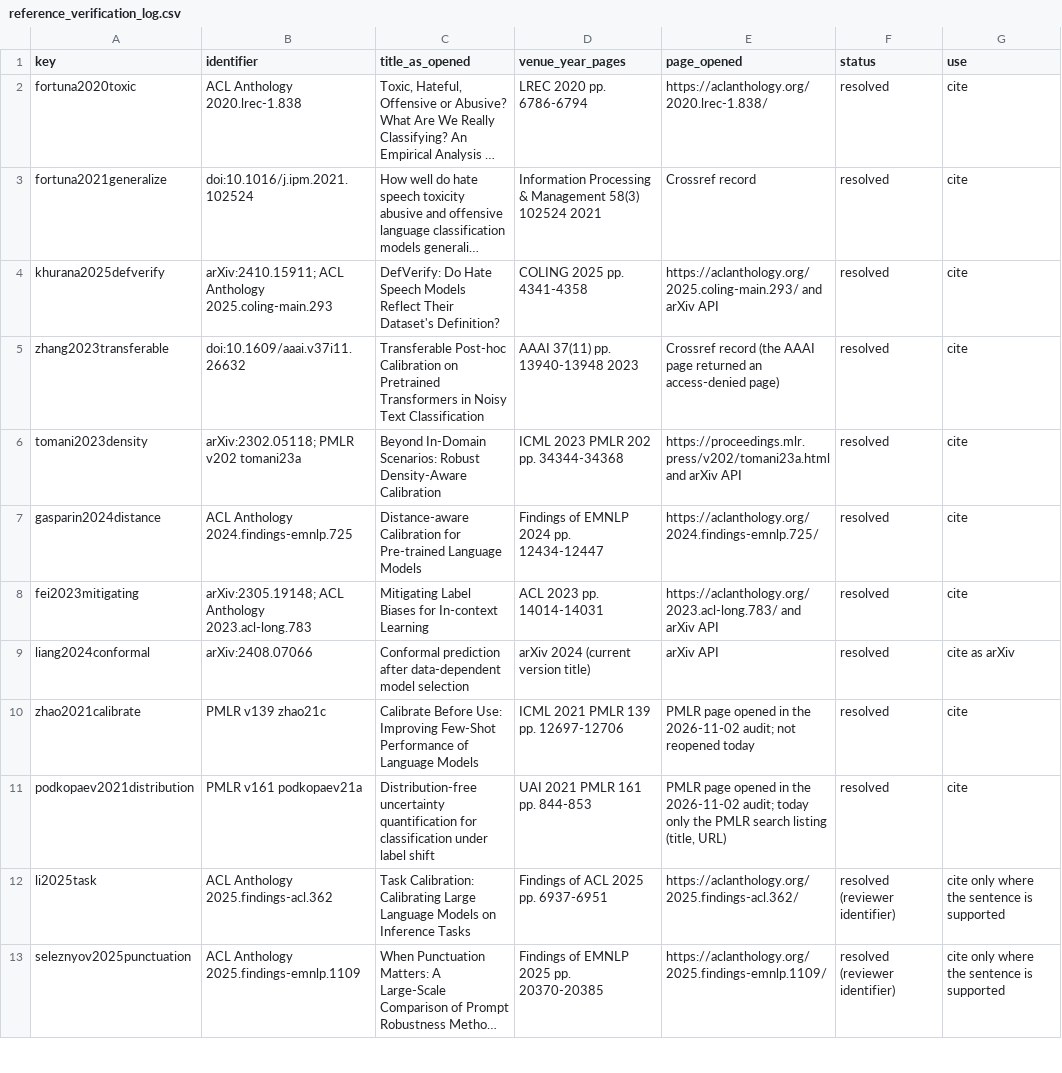
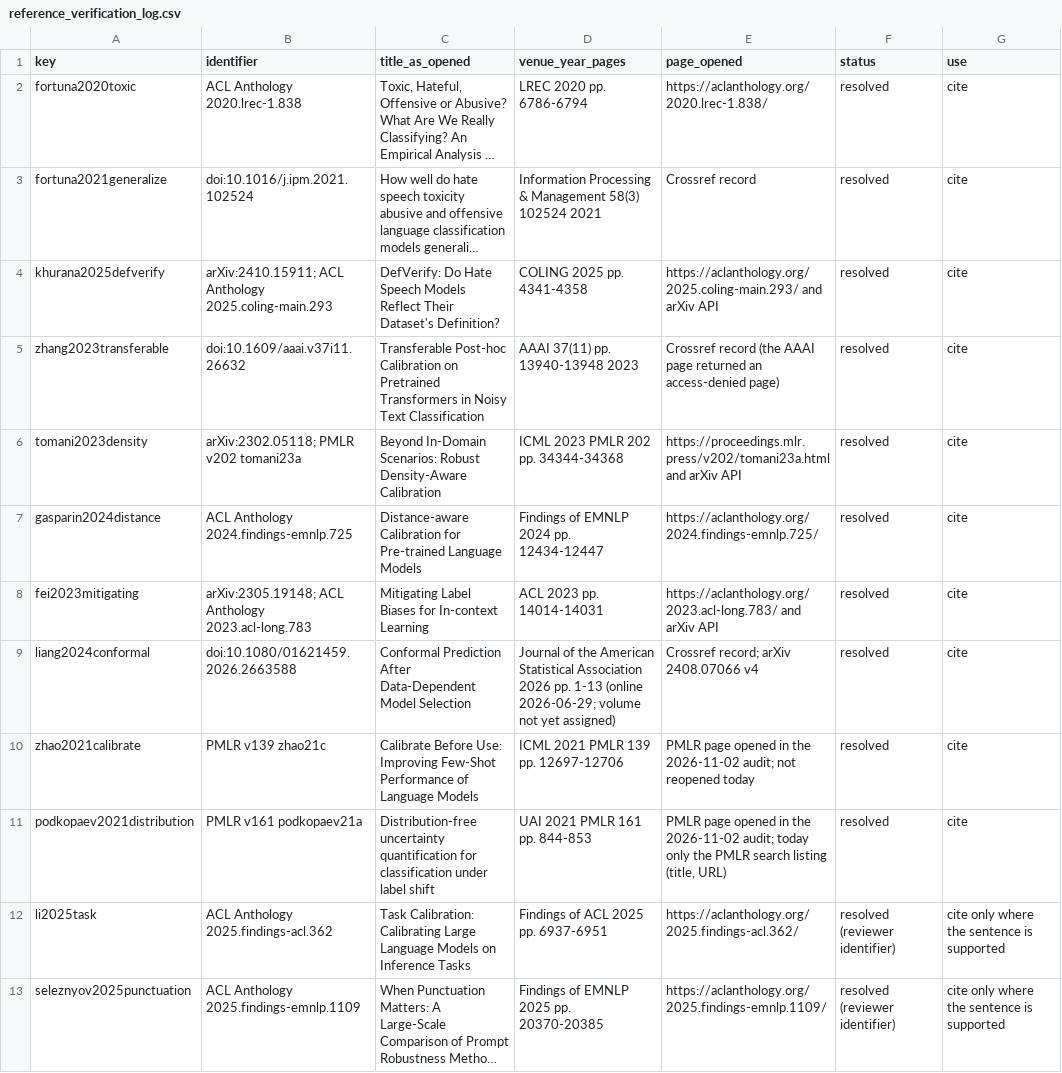
Before and after one commit to shuyeb00/bangla-calibration, a CSV file: paper/reference_verification_log.csv, drawn as a sheet; only a part is shown; long unchanged cells end in …; the diff covers the shown part only.

```diff
--- a/paper/reference_verification_log.csv
+++ b/paper/reference_verification_log.csv
@@ -8,3 +8,3 @@ gasparin2024distance,ACL Anthology 2024.findings-emnlp.725,Distance-aware Calibr
 fei2023mitigating,arXiv:2305.19148; ACL Anthology 2023.acl-long.783,Mitigating Label Biases for In-context Learning,ACL 2023 pp. 14014-14031,https://aclanthology.org/2023.acl-long.783/ and arXiv API,resolved,cite
-liang2024conformal,arXiv:2408.07066,Conformal prediction after data-dependent model selection,arXiv 2024 (current version title),arXiv API,resolved,cite as arXiv
+liang2024conformal,doi:10.1080/01621459.2026.2663588,Conformal Prediction After Data-Dependent Model Selection,Journal of the American Statistical Association 2026 pp. 1-13 (online 2026-06-29; volume not yet assigned),Crossref record; arXiv 2408.07066 v4,resolved,cite
 zhao2021calibrate,PMLR v139 zhao21c,Calibrate Before Use: Improving Few-Shot Performance of Language Models,ICML 2021 PMLR 139 pp. 12697-12706,PMLR page opened in the 2026-11-02 audit; not reopened today,resolved,cite
```
Also changed, not shown: 6 added rows and 5 edited cells elsewhere in this file, paper/supplementary_file_map.csv, 23 other files.
